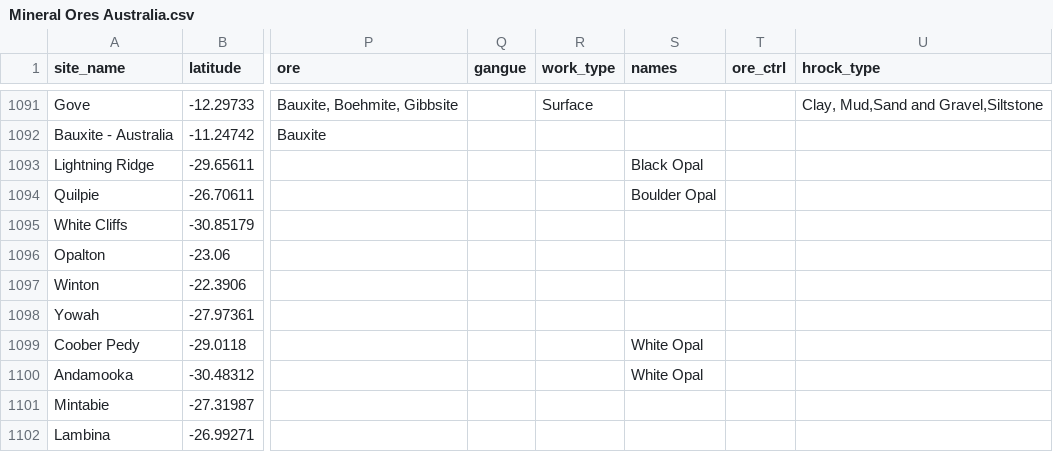
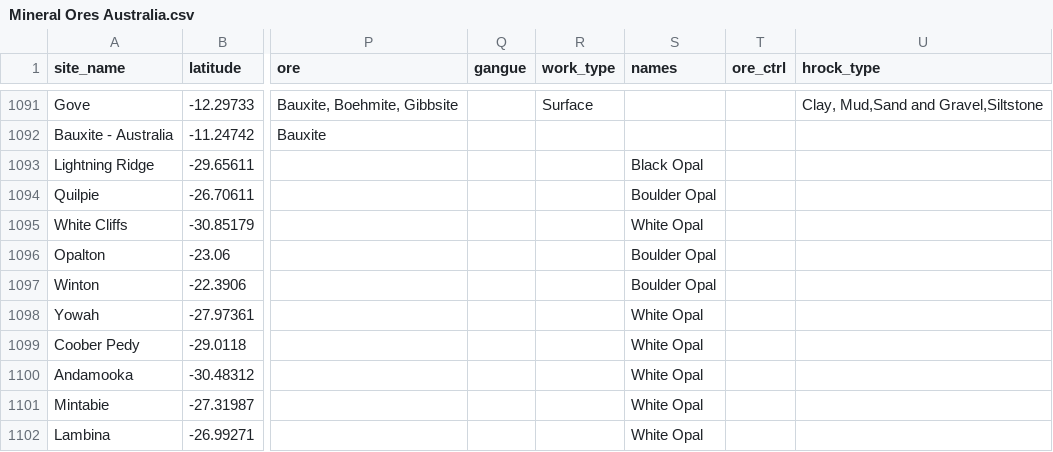
Before and after one commit to bwee0001/FIT3179Vis2, a CSV file: data/Mineral Ores Australia.csv, drawn as a sheet; only a part is shown, gaps mark what is left out; the diff names each change by its address in the sheet, - before the commit and + after, or states it on an @@ line.

Commit message:
Edited Opal Map

```diff
--- a/data/Mineral Ores Australia.csv
+++ b/data/Mineral Ores Australia.csv
-S1095 (names): (empty)
+S1095 (names): White Opal
-S1096:S1097 (names): (empty)
+S1096:S1097 (names): Boulder Opal
-S1098 (names): (empty)
+S1098 (names): White Opal
-S1101:S1102 (names): (empty)
+S1101:S1102 (names): White Opal
```
Also changed, not shown: 8 other files.
